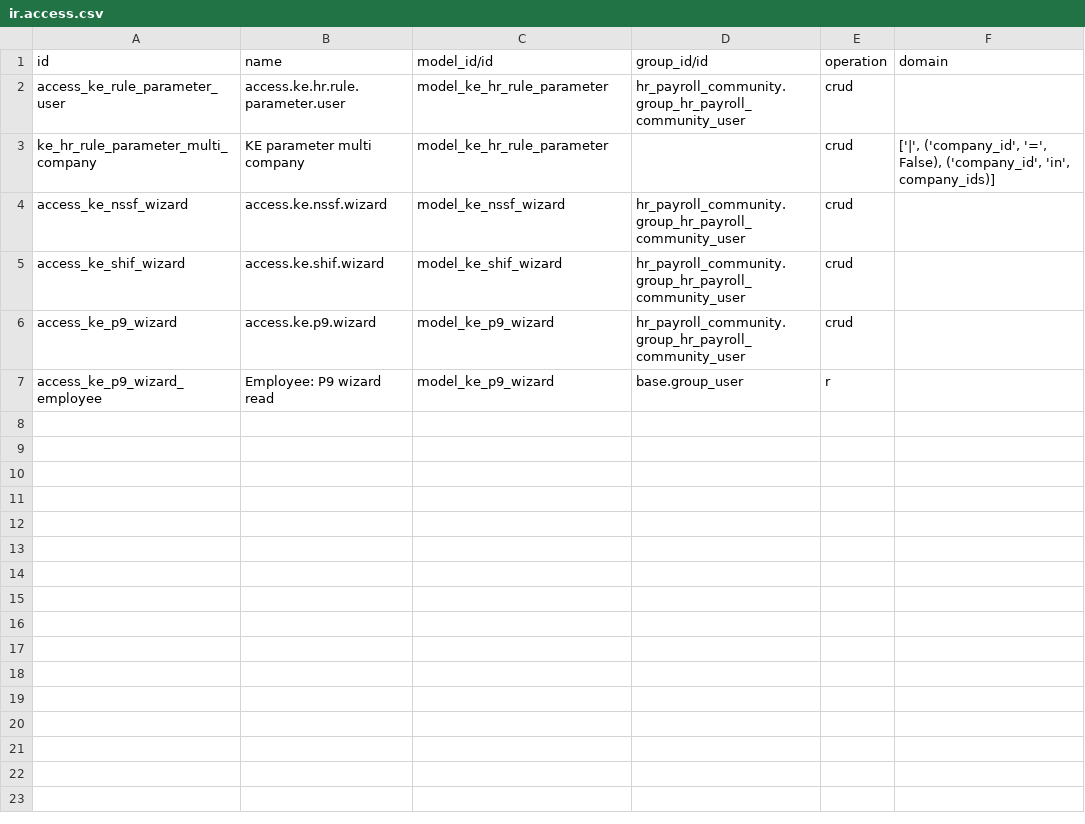
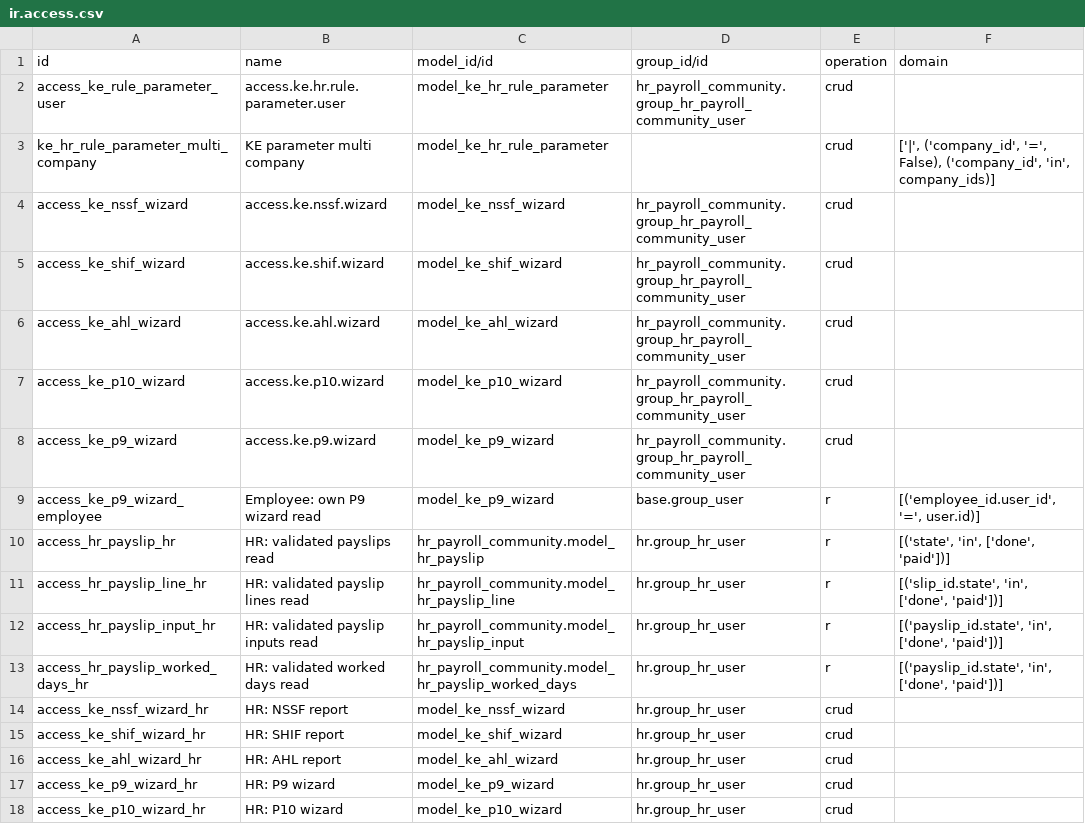
Before and after one commit to pwairuru/OpenHRMS, a CSV file: l10n_ke_hr_payroll_community/security/ir.access.csv, drawn as a sheet.

Commit message:
feat(ke-payroll): P10 Sheet B CSV, AHL report, HR print access, P9 hardening
P10 monthly PAYE return: KeP10Wizard (month/year) exports the Sheet B
import CSV for the KRA iTax Excel return (IMPORT CSV on Employee
Details). Columns follow KRA's simplified-P10 guide (PIN, name, ID,
resident/PWD, pay, capped deductions, chargeable, gross tax, reliefs,
self-assessed PAYE); verify header order against the employer's own
iTax template before first live filing (KE_P10_SHEET_B_HEADER).

AHL housing levy: KeAhlWizard monthly XLSX (Name, ID No, amount --
KRA keys AHL by national ID, no scheme number). NSSF/SHIF schedules
already carry ID + scheme numbers; KRA PIN / NSSF / SHIF / insurance /
disability inputs now exposed on the contract form.

HR role: hr.group_hr_user reads validated (done/paid) slips + lines
and runs all KE extracts (NSSF/SHIF/AHL/P9/P10). Backend Print P9
refuses draft slips (state guard).

Reviewer fixes: ke.p9.wizard employee read scoped to own employee
(no cross-employee enumeration), P9 portal + payslip list company
gates, quoted + sanitized download filenames, per-slip old/new
relief branching, literal B/C zero columns, P9 landscape top
margin 10->32mm (header no longer clips).

```diff
--- a/l10n_ke_hr_payroll_community/security/ir.access.csv
+++ b/l10n_ke_hr_payroll_community/security/ir.access.csv
@@ -5,3 +5,14 @@ access_ke_nssf_wizard,access.ke.nssf.wizard,model_ke_nssf_wizard,hr_payroll_comm
 access_ke_shif_wizard,access.ke.shif.wizard,model_ke_shif_wizard,hr_payroll_community.group_hr_payroll_community_user,crud,
+access_ke_ahl_wizard,access.ke.ahl.wizard,model_ke_ahl_wizard,hr_payroll_community.group_hr_payroll_community_user,crud,
+access_ke_p10_wizard,access.ke.p10.wizard,model_ke_p10_wizard,hr_payroll_community.group_hr_payroll_community_user,crud,
 access_ke_p9_wizard,access.ke.p9.wizard,model_ke_p9_wizard,hr_payroll_community.group_hr_payroll_community_user,crud,
-access_ke_p9_wizard_employee,Employee: P9 wizard read,model_ke_p9_wizard,base.group_user,r,
+access_ke_p9_wizard_employee,Employee: own P9 wizard read,model_ke_p9_wizard,base.group_user,r,"[('employee_id.user_id', '=', user.id)]"
+access_hr_payslip_hr,HR: validated payslips read,hr_payroll_community.model_hr_payslip,hr.group_hr_user,r,"[('state', 'in', ['done', 'paid'])]"
+access_hr_payslip_line_hr,HR: validated payslip lines read,hr_payroll_community.model_hr_payslip_line,hr.group_hr_user,r,"[('slip_id.state', 'in', ['done', 'paid'])]"
+access_hr_payslip_input_hr,HR: validated payslip inputs read,hr_payroll_community.model_hr_payslip_input,hr.group_hr_user,r,"[('payslip_id.state', 'in', ['done', 'paid'])]"
+access_hr_payslip_worked_days_hr,HR: validated worked days read,hr_payroll_community.model_hr_payslip_worked_days,hr.group_hr_user,r,"[('payslip_id.state', 'in', ['done', 'paid'])]"
+access_ke_nssf_wizard_hr,HR: NSSF report,model_ke_nssf_wizard,hr.group_hr_user,crud
+access_ke_shif_wizard_hr,HR: SHIF report,model_ke_shif_wizard,hr.group_hr_user,crud
+access_ke_ahl_wizard_hr,HR: AHL report,model_ke_ahl_wizard,hr.group_hr_user,crud
+access_ke_p9_wizard_hr,HR: P9 wizard,model_ke_p9_wizard,hr.group_hr_user,crud
+access_ke_p10_wizard_hr,HR: P10 wizard,model_ke_p10_wizard,hr.group_hr_user,crud
```
Also changed, not shown: 12 other files.
